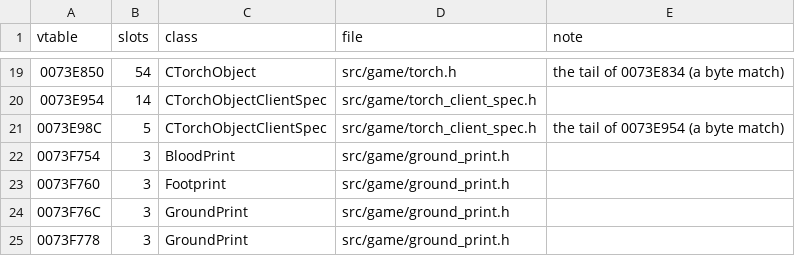
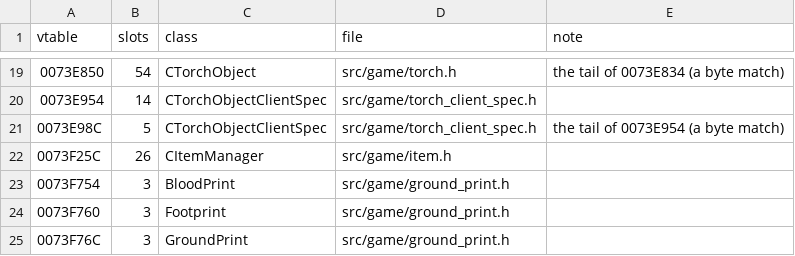
Before and after one commit to DoctorGester/ei-rebuild, a CSV file: config/retired_vtables.csv, drawn as a sheet; only a part is shown, gaps mark what is left out; the shorter side is filled out with more unchanged rows; the diff names each change by its address in the sheet, - before the commit and + after, or states it on an @@ line.

```diff
--- a/config/retired_vtables.csv
+++ b/config/retired_vtables.csv
+row 22: 0073F25C | 26 | CItemManager | src/game/item.h
```
Also changed, not shown: 8 other files.
